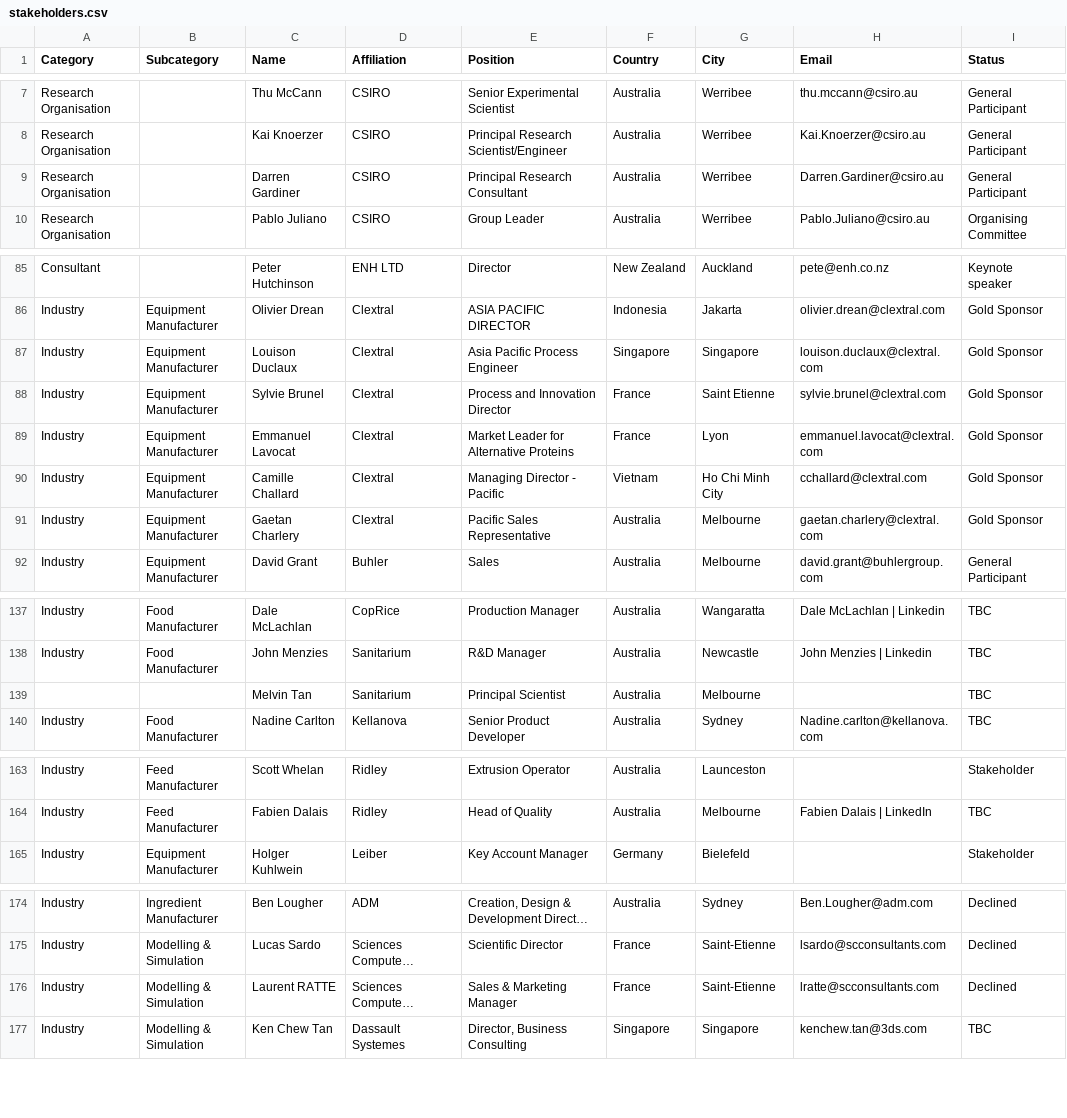
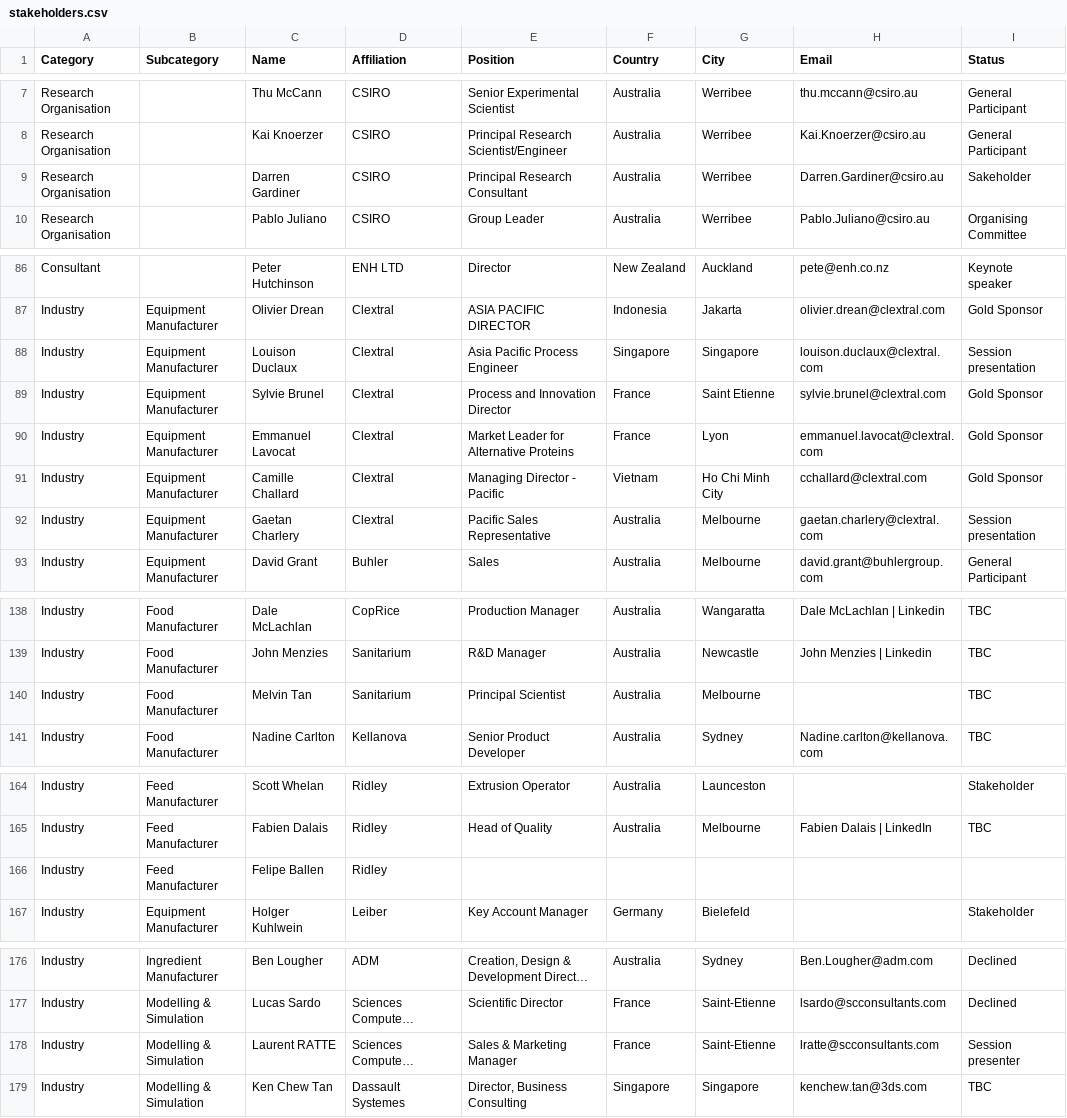
Before and after one commit to jordanpennells/extrusion-stakeholder-map, a CSV file: stakeholders.csv, drawn as a sheet; only a part is shown, gaps mark what is left out; long unchanged cells end in …; addresses are those after the commit; the diff covers the shown part only; the diff names each change by its address in the sheet, - before the commit and + after, or states it on an @@ line.

```diff
--- a/stakeholders.csv
+++ b/stakeholders.csv
-I9 (Status): General Participant
+I9 (Status): Sakeholder
-I88 (Status): Gold Sponsor
+I88 (Status): Session presentation
-I92 (Status): Gold Sponsor
+I92 (Status): Session presentation
-A140 (Category): (empty)
+A140 (Category): Industry
-B140 (Subcategory): (empty)
+B140 (Subcategory): Food Manufacturer
+row 166: Industry | Feed Manufacturer | Felipe Ballen | Ridley
-I178 (Status): Declined
+I178 (Status): Session presenter
```
Also changed, not shown: 11 added rows and 11 edited cells elsewhere in this file.
